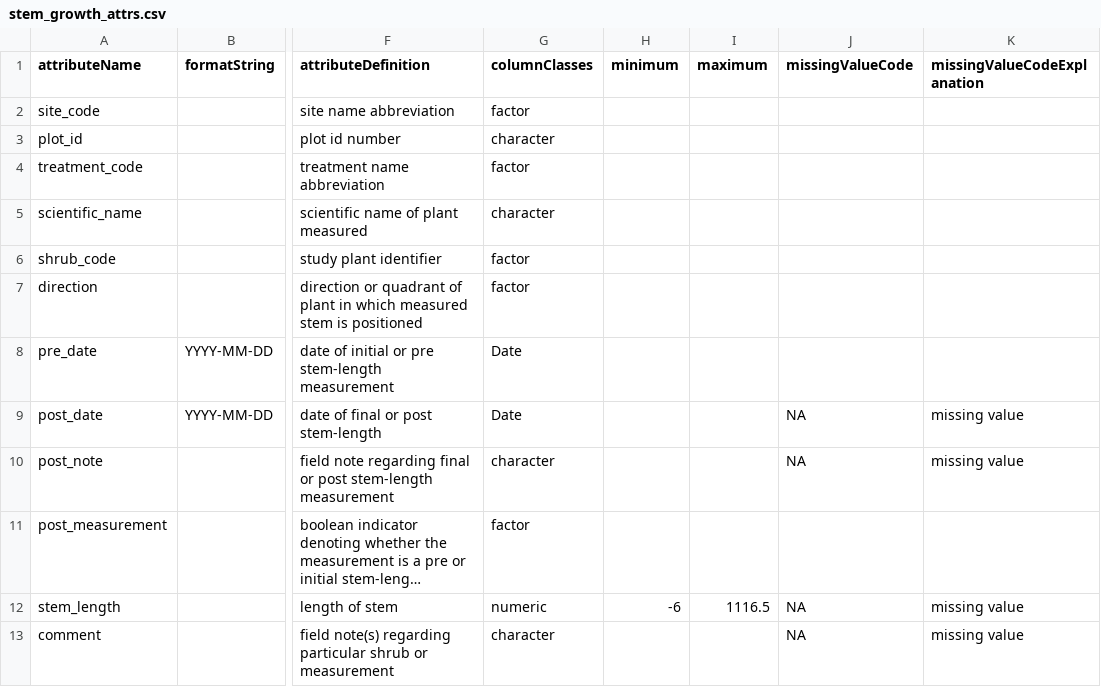
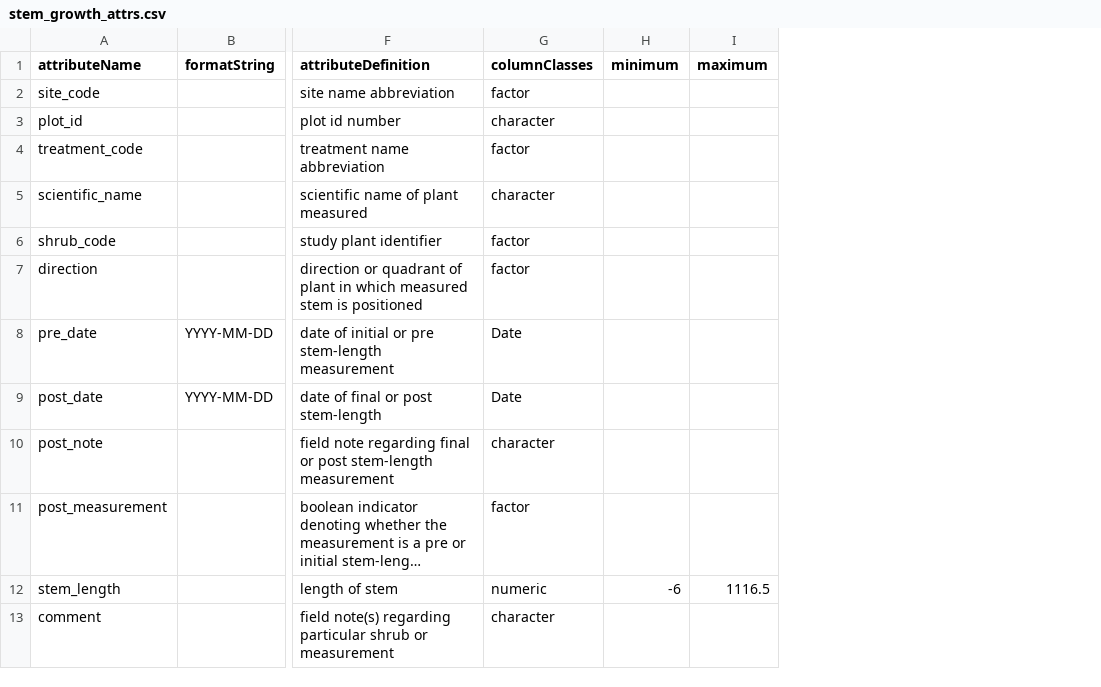
Before and after one commit to CAPLTER/knb-lter-cap.632, a CSV file: stem_growth_attrs.csv, drawn as a sheet; only a part is shown, gaps mark what is left out; long unchanged cells end in …; the diff names each change by its address in the sheet, - before the commit and + after, or states it on an @@ line.

Commit message:
mostly updating attr files

```diff
--- a/stem_growth_attrs.csv
+++ b/stem_growth_attrs.csv
-column J (missingValueCode), rows 9-13: NA | NA |  | NA | NA
-column K (missingValueCodeExplanation), rows 9-13: missing value | missing value |  | missing value | missing value
```
Also changed, not shown: annuals_biomass_attrs.csv, annuals_composition_attrs.csv, 4 other files.
